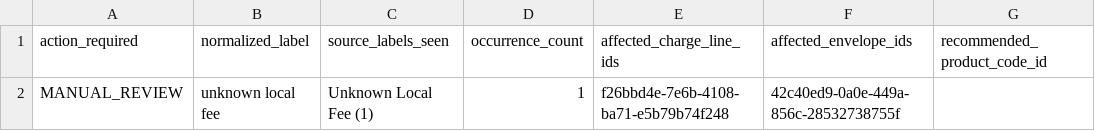
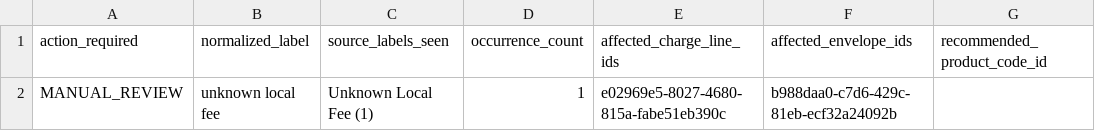
Before and after one commit to nace-martin/Project-RateEngine, a CSV file: tmp/test_spot_productcode_remediation_plan.csv, drawn as a sheet; only a part is shown; the diff names each change by its address in the sheet, - before the commit and + after, or states it on an @@ line.

```diff
--- a/tmp/test_spot_productcode_remediation_plan.csv
+++ b/tmp/test_spot_productcode_remediation_plan.csv
-E2 (affected_charge_line_ids): f26bbd4e-7e6b-4108-ba71-e5b79b74f248
+E2 (affected_charge_line_ids): e02969e5-8027-4680-815a-fabe51eb390c
-F2 (affected_envelope_ids): 42c40ed9-0a0e-449a-856c-28532738755f
+F2 (affected_envelope_ids): b988daa0-c7d6-429c-81eb-ecf32a24092b
```
Also changed, not shown: 3 other files.
